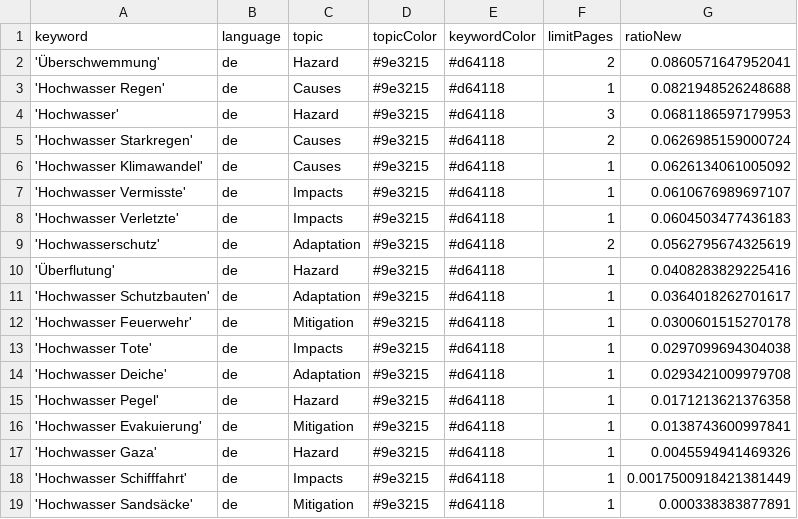
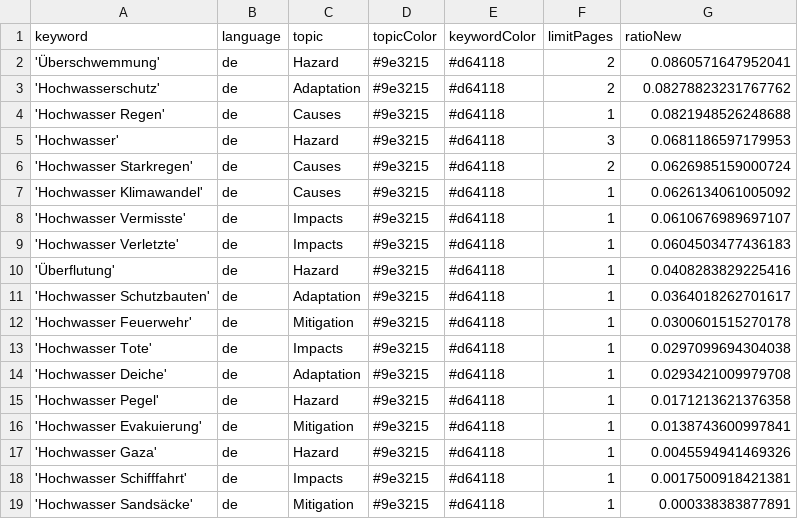
Before and after one commit to JoPhi24-news/floodIsComing, a CSV file: keywords.csv, drawn as a sheet.

```diff
--- a/keywords.csv
+++ b/keywords.csv
@@ -2,2 +2,3 @@ keyword,language,topic,topicColor,keywordColor,limitPages,ratioNew
 'Überschwemmung',de,Hazard,#9e3215,#d64118,2,0.0860571647952041
+'Hochwasserschutz',de,Adaptation,#9e3215,#d64118,2,0.08278823231767762
 'Hochwasser Regen',de,Causes,#9e3215,#d64118,1,0.0821948526248688
@@ -8,3 +9,2 @@ keyword,language,topic,topicColor,keywordColor,limitPages,ratioNew
 'Hochwasser Verletzte',de,Impacts,#9e3215,#d64118,1,0.0604503477436183
-'Hochwasserschutz',de,Adaptation,#9e3215,#d64118,2,0.0562795674325619
 'Überflutung',de,Hazard,#9e3215,#d64118,1,0.0408283829225416
@@ -17,3 +17,3 @@ keyword,language,topic,topicColor,keywordColor,limitPages,ratioNew
 'Hochwasser Gaza',de,Hazard,#9e3215,#d64118,1,0.0045594941469326
-'Hochwasser Schifffahrt',de,Impacts,#9e3215,#d64118,1,0.0017500918421381449
+'Hochwasser Schifffahrt',de,Impacts,#9e3215,#d64118,1,0.0017500918421381
 'Hochwasser Sandsäcke',de,Mitigation,#9e3215,#d64118,1,0.000338383877891
```
Also changed, not shown: csv/news_2026_06.csv, 1 other file.
